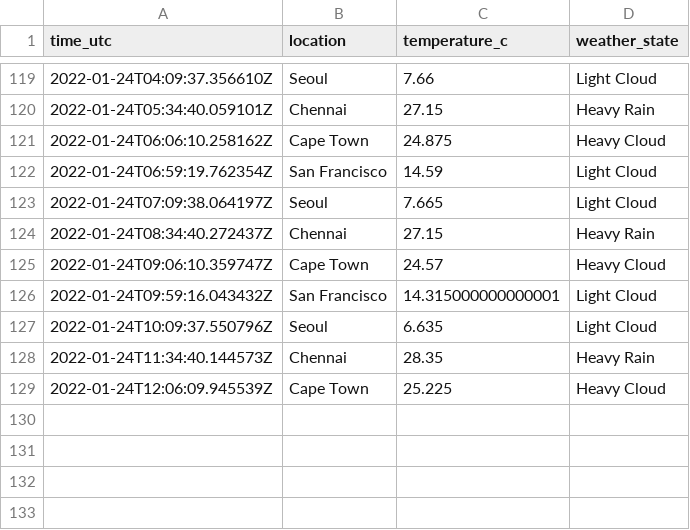
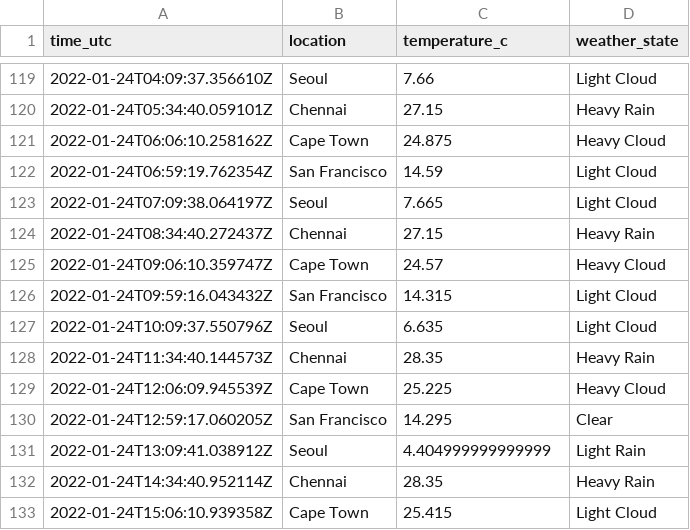
Before and after one commit to n-venkatesan/medium-articles, a CSV file: articles/github-actions/weather_locations.csv, drawn as a sheet; only a part is shown, gaps mark what is left out.

```diff
--- a/articles/github-actions/weather_locations.csv
+++ b/articles/github-actions/weather_locations.csv
@@ -125,3 +125,3 @@ time_utc,location,temperature_c,weather_state
 2022-01-24T09:06:10.359747Z,Cape Town,24.57,Heavy Cloud
-2022-01-24T09:59:16.043432Z,San Francisco,14.315000000000001,Light Cloud
+2022-01-24T09:59:16.043432Z,San Francisco,14.315,Light Cloud
 2022-01-24T10:09:37.550796Z,Seoul,6.635,Light Cloud
@@ -129 +129,5 @@ time_utc,location,temperature_c,weather_state
 2022-01-24T12:06:09.945539Z,Cape Town,25.225,Heavy Cloud
+2022-01-24T12:59:17.060205Z,San Francisco,14.295,Clear
+2022-01-24T13:09:41.038912Z,Seoul,4.404999999999999,Light Rain
+2022-01-24T14:34:40.952114Z,Chennai,28.35,Heavy Rain
+2022-01-24T15:06:10.939358Z,Cape Town,25.415,Light Cloud
```
Also changed, not shown: 1 other file.
